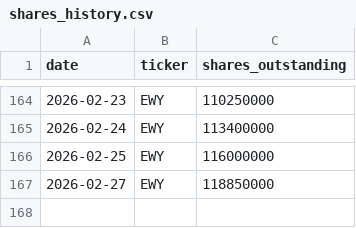
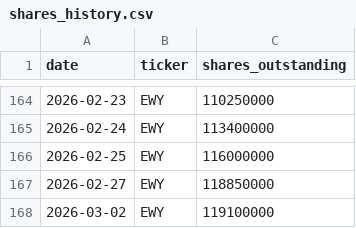
Before and after one commit to yuhancai3/etf-fund-flows, a CSV file: public/data/shares_history.csv, drawn as a sheet; only a part is shown, gaps mark what is left out; the diff names each change by its address in the sheet, - before the commit and + after, or states it on an @@ line.

```diff
--- a/public/data/shares_history.csv
+++ b/public/data/shares_history.csv
+row 168: 2026-03-02 | EWY | 119100000
```
Also changed, not shown: 1 other file.
